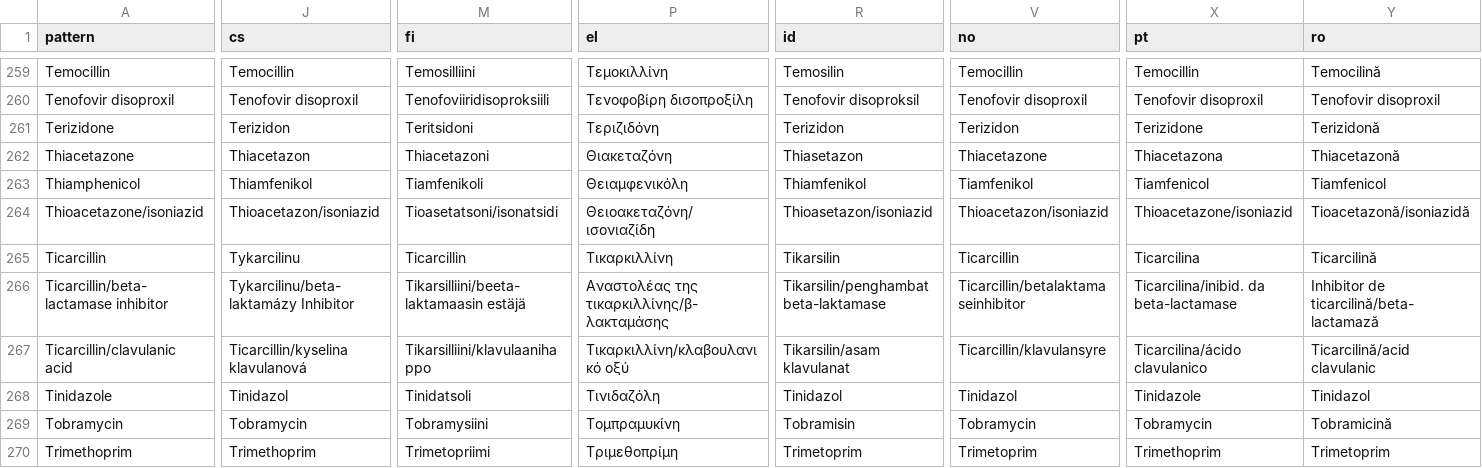
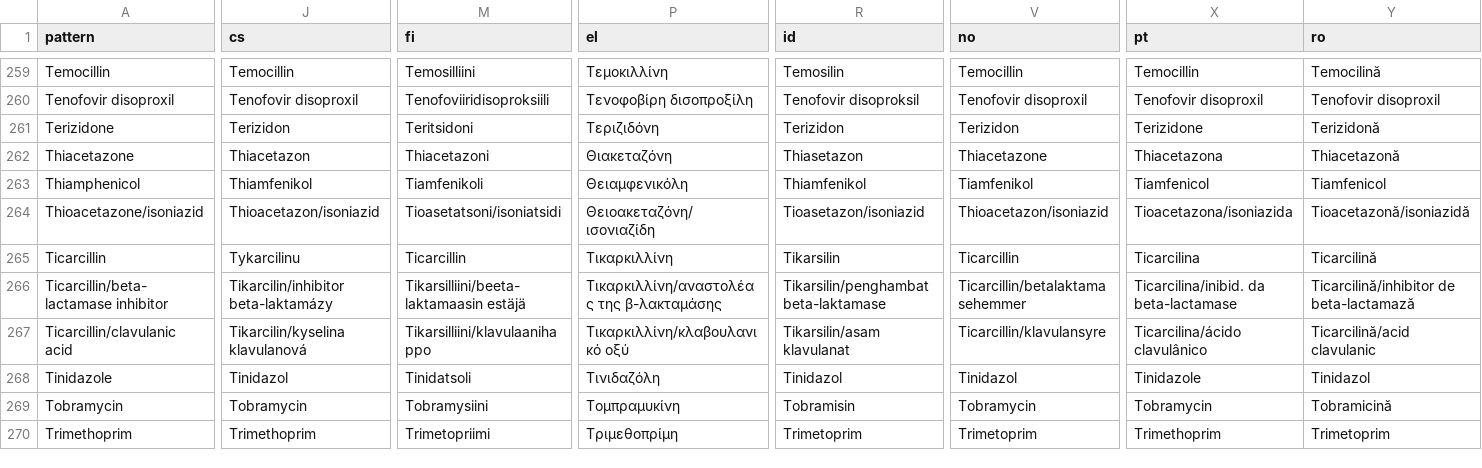
Before and after one commit to msberends/AMR, a TSV file: data-raw/translations.tsv, drawn as a sheet; only a part is shown, gaps mark what is left out; the diff covers the shown part only; the diff names each change by its address in the sheet, - before the commit and + after, or states it on an @@ line.

```diff
--- a/data-raw/translations.tsv
+++ b/data-raw/translations.tsv
-M264 (fi): Tioasetatsoni/isonatsidi
+M264 (fi): Tioasetatsoni/isoniatsidi
-R264 (id): Thioasetazon/isoniazid
+R264 (id): Tioasetazon/isoniazid
-X264 (pt): Thioacetazone/isoniazid
+X264 (pt): Tioacetazona/isoniazida
-J266 (cs): Tykarcilinu/beta-laktamázy Inhibitor
+J266 (cs): Tikarcilin/inhibitor beta-laktamázy
-P266 (el): Αναστολέας της τικαρκιλλίνης/β-λακταμάσης
+P266 (el): Τικαρκιλλίνη/αναστολέας της β-λακταμάσης
-V266 (no): Ticarcillin/betalaktamaseinhibitor
+V266 (no): Ticarcillin/betalaktamasehemmer
-Y266 (ro): Inhibitor de ticarcilină/beta-lactamază
+Y266 (ro): Ticarcilină/inhibitor de beta-lactamază
-J267 (cs): Ticarcillin/kyselina klavulanová
+J267 (cs): Tikarcilin/kyselina klavulanová
-X267 (pt): Ticarcilina/ácido clavulanico
+X267 (pt): Ticarcilina/ácido clavulânico
```
Also changed, not shown: 78 edited cells elsewhere in this file, 3 other files.
